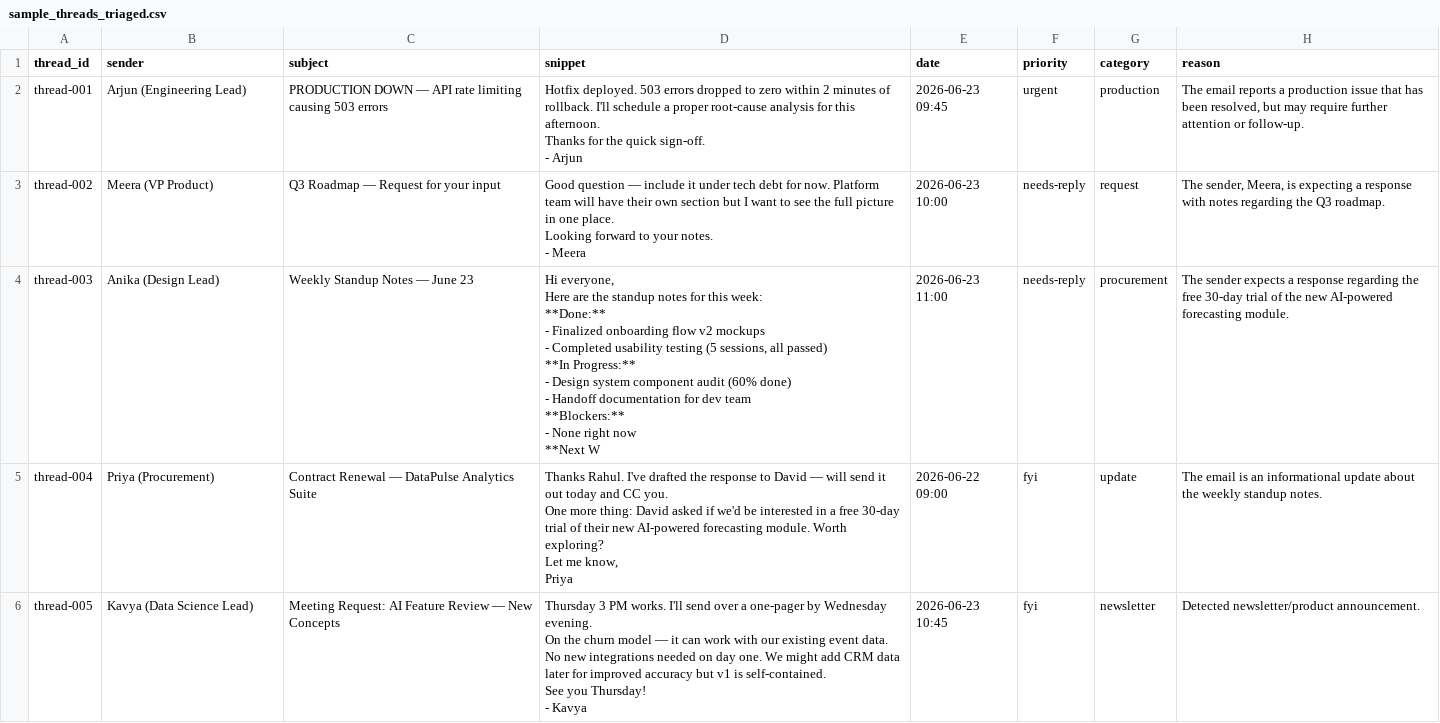
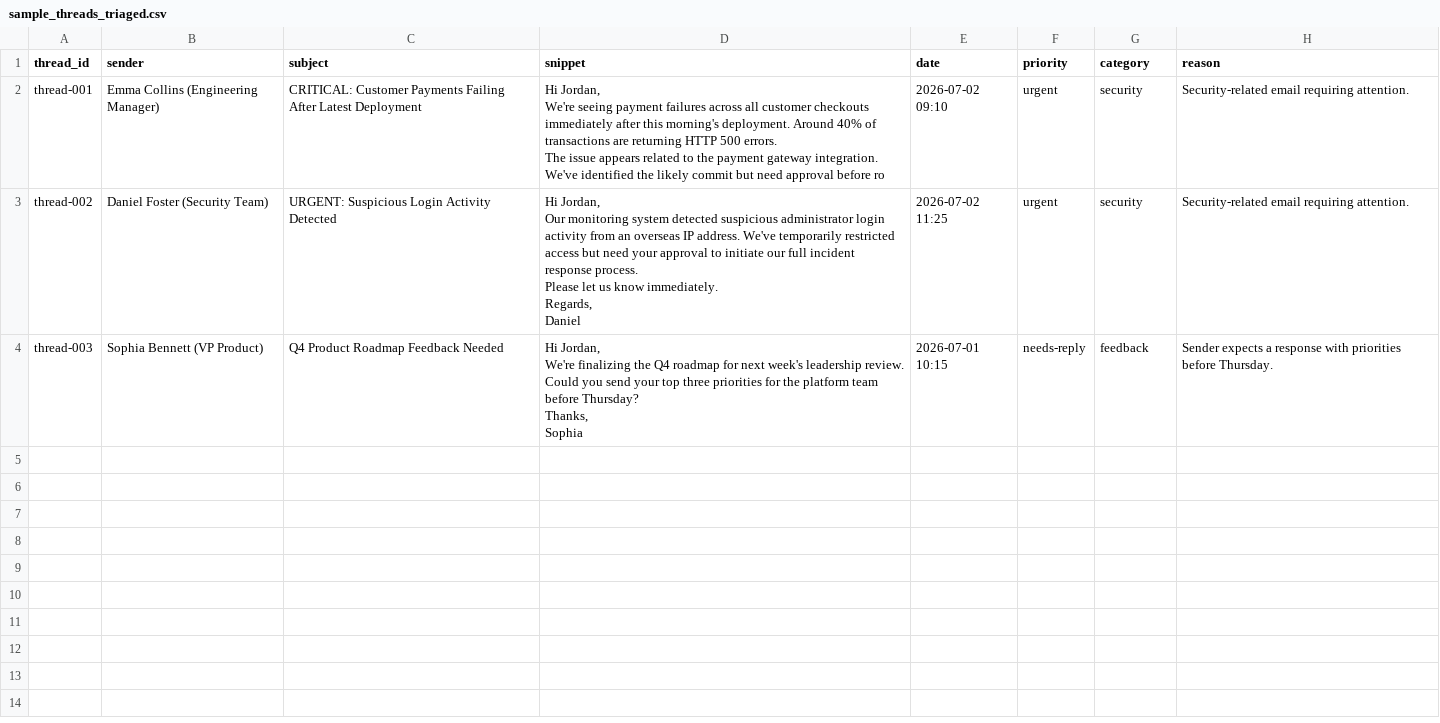
Before and after one commit to PS2207/Chief_of_staff, a CSV file: sample_threads_triaged.csv, drawn as a sheet.

```diff
--- a/sample_threads_triaged.csv
+++ b/sample_threads_triaged.csv
@@ -1,40 +1,22 @@
 thread_id,sender,subject,snippet,date,priority,category,reason
-thread-001,Arjun (Engineering Lead),PRODUCTION DOWN — API rate limiting causing 503 errors,"Hotfix deployed. 503 errors dropped to zero within 2 minutes of rollback. I'll schedule a proper root-cause analysis for this afternoon.
-
-Thanks for the quick sign-off.
-
-- Arjun",2026-06-23 09:45,urgent,production,"The email reports a production issue that has been resolved, but may require further attention or follow-up."
-thread-002,Meera (VP Product),Q3 Roadmap — Request for your input,"Good question — include it under tech debt for now. Platform team will have their own section but I want to see the full picture in one place.
-
-Looking forward to your notes.
-
-- Meera",2026-06-23 10:00,needs-reply,request,"The sender, Meera, is expecting a response with notes regarding the Q3 roadmap."
-thread-003,Anika (Design Lead),Weekly Standup Notes — June 23,"Hi everyone,
-
-Here are the standup notes for this week:
-
-**Done:**
-- Finalized onboarding flow v2 mockups
-- Completed usability testing (5 sessions, all passed)
-
-**In Progress:**
-- Design system component audit (60% done)
-- Handoff documentation for dev team
-
-**Blockers:**
-- None right now
-
-**Next W",2026-06-23 11:00,needs-reply,procurement,The sender expects a response regarding the free 30-day trial of the new AI-powered forecasting module.
-thread-004,Priya (Procurement),Contract Renewal — DataPulse Analytics Suite,"Thanks Rahul. I've drafted the response to David — will send it out today and CC you.
-
-One more thing: David asked if we'd be interested in a free 30-day trial of their new AI-powered forecasting module. Worth exploring?
-
-Let me know,
-Priya",2026-06-22 09:00,fyi,update,The email is an informational update about the weekly standup notes.
-thread-005,Kavya (Data Science Lead),Meeting Request: AI Feature Review — New Concepts,"Thursday 3 PM works. I'll send over a one-pager by Wednesday evening.
-
-On the churn model — it can work with our existing event data. No new integrations needed on day one. We might add CRM data later for improved accuracy but v1 is self-contained.
-
-See you Thursday!
-
-- Kavya",2026-06-23 10:45,fyi,newsletter,Detected newsletter/product announcement.
+thread-001,Emma Collins (Engineering Manager),CRITICAL: Customer Payments Failing After Latest Deployment,"Hi Jordan,
+
+We're seeing payment failures across all customer checkouts immediately after this morning's deployment. Around 40% of transactions are returning HTTP 500 errors.
+
+The issue appears related to the payment gateway integration. We've identified the likely commit but need approval before ro",2026-07-02 09:10,urgent,security,Security-related email requiring attention.
+thread-002,Daniel Foster (Security Team),URGENT: Suspicious Login Activity Detected,"Hi Jordan,
+
+Our monitoring system detected suspicious administrator login activity from an overseas IP address. We've temporarily restricted access but need your approval to initiate our full incident response process.
+
+Please let us know immediately.
+
+Regards,
+Daniel",2026-07-02 11:25,urgent,security,Security-related email requiring attention.
+thread-003,Sophia Bennett (VP Product),Q4 Product Roadmap Feedback Needed,"Hi Jordan,
+
+We're finalizing the Q4 roadmap for next week's leadership review.
+
+Could you send your top three priorities for the platform team before Thursday?
+
+Thanks,
+Sophia",2026-07-01 10:15,needs-reply,feedback,Sender expects a response with priorities before Thursday.
```
Also changed, not shown: 12 other files.
